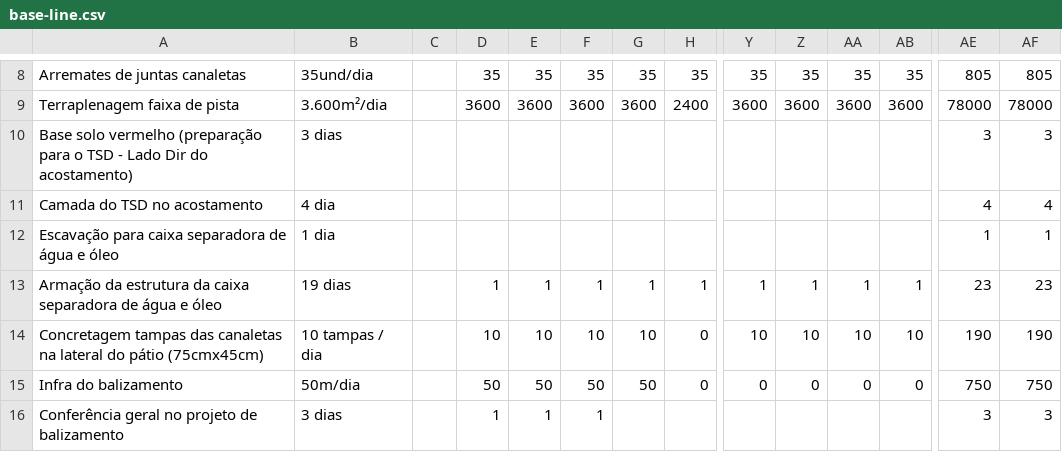
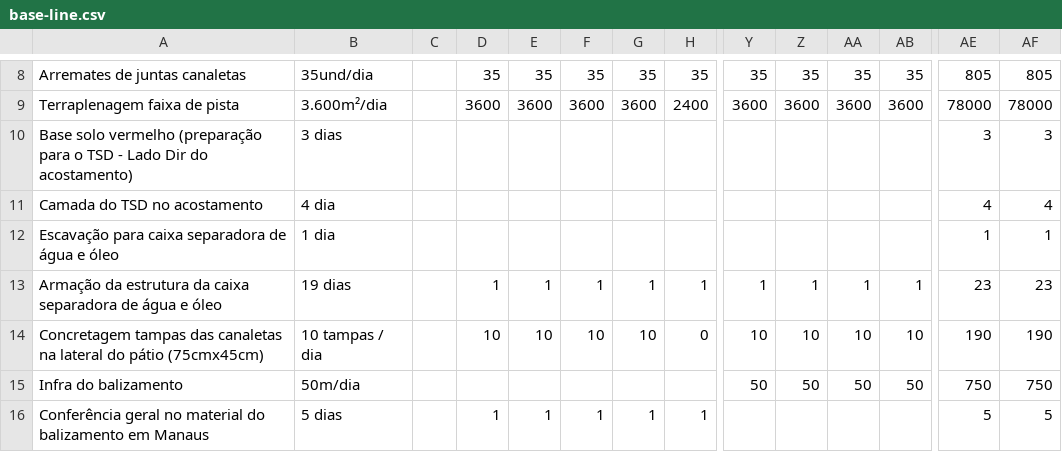
Before and after one commit to saulobarbosasjab81-jpg/PAASetembro.V01, a CSV file: data/base-line.csv, drawn as a sheet; only a part is shown, gaps mark what is left out; the diff names each change by its address in the sheet, - before the commit and + after, or states it on an @@ line.

```diff
--- a/data/base-line.csv
+++ b/data/base-line.csv
-D15: 50
+D15: (empty)
-E15: 50
+E15: (empty)
-F15: 50
+F15: (empty)
-G15: 50
+G15: (empty)
-H15: 0
+H15: (empty)
-Y15: 0
+Y15: 50
-Z15: 0
+Z15: 50
-AA15: 0
+AA15: 50
-AB15: 0
+AB15: 50
-A16: …geral no projeto de balizamento
+A16: …geral no material do balizamento em Manaus
-B16: 3 dias
+B16: 5 dias
-G16: (empty)
+G16: 1
-H16: (empty)
+H16: 1
-AE16: 3
+AE16: 5
-AF16: 3
+AF16: 5
```
Also changed, not shown: data/executivo.csv.
